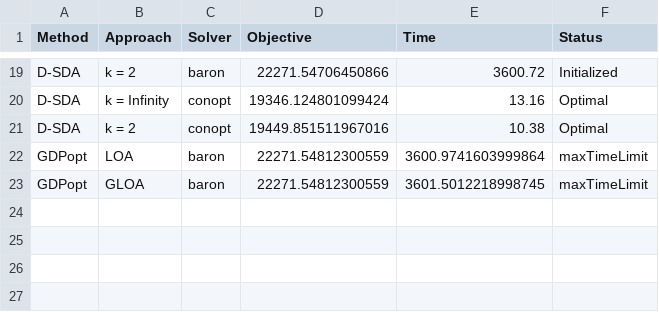
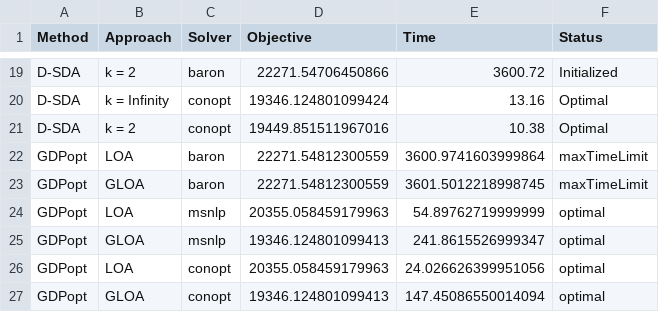
Before and after one commit to SECQUOIA/dsda-gdp, a CSV file: column_results.csv, drawn as a sheet; only a part is shown, gaps mark what is left out; the diff names each change by its address in the sheet, - before the commit and + after, or states it on an @@ line.

Commit message:
LOA and GLOA results for column

```diff
--- a/column_results.csv
+++ b/column_results.csv
+row 24: GDPopt | LOA | msnlp | 20355.058459179963 | 54.89762719999999 | optimal
+row 25: GDPopt | GLOA | msnlp | 19346.124801099413 | 241.8615526999347 | optimal
+row 26: GDPopt | LOA | conopt | 20355.058459179963 | 24.026626399951056 | optimal
+row 27: GDPopt | GLOA | conopt | 19346.124801099413 | 147.45086550014094 | optimal
```
Also changed, not shown: 1 other file.
